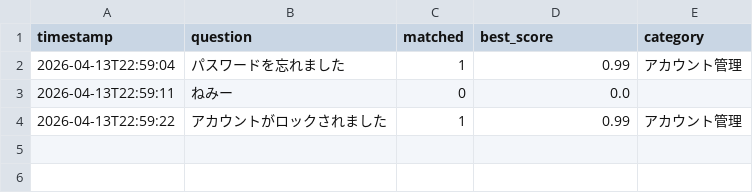
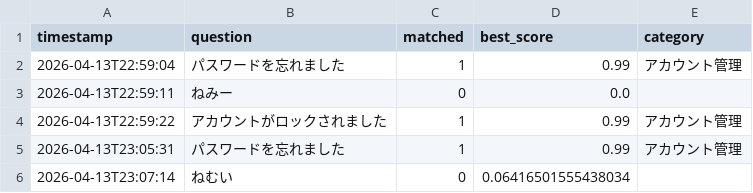
Before and after one commit to Hisa888/helpdesk_ai, a CSV file: runtime_data/logs/interactions_20260413.csv, drawn as a sheet; the diff names each change by its address in the sheet, - before the commit and + after, or states it on an @@ line.

```diff
--- a/runtime_data/logs/interactions_20260413.csv
+++ b/runtime_data/logs/interactions_20260413.csv
+row 5: 2026-04-13T23:05:31 | パスワードを忘れました | 1 | 0.99 | アカウント管理
+row 6: 2026-04-13T23:07:14 | ねむい | 0 | 0.06416501555438034
```
Also changed, not shown: 9 other files.
